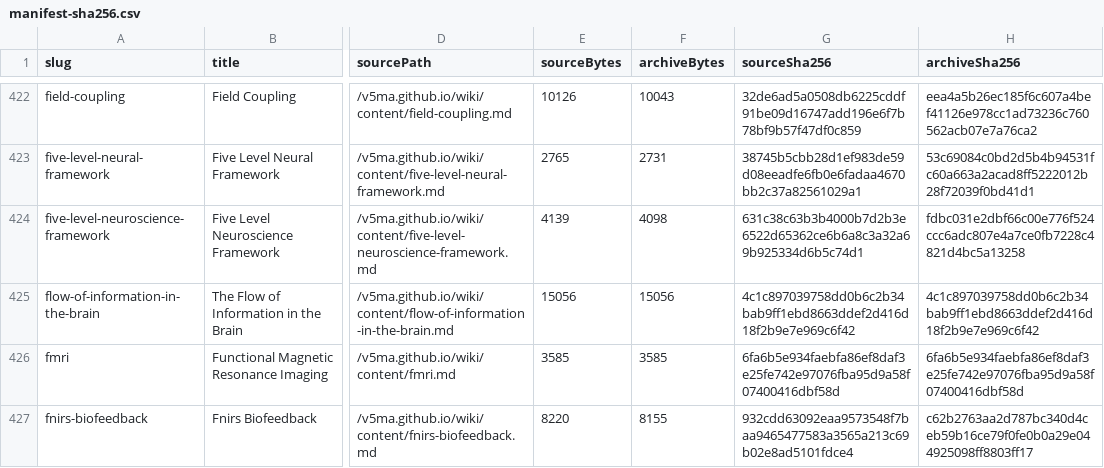
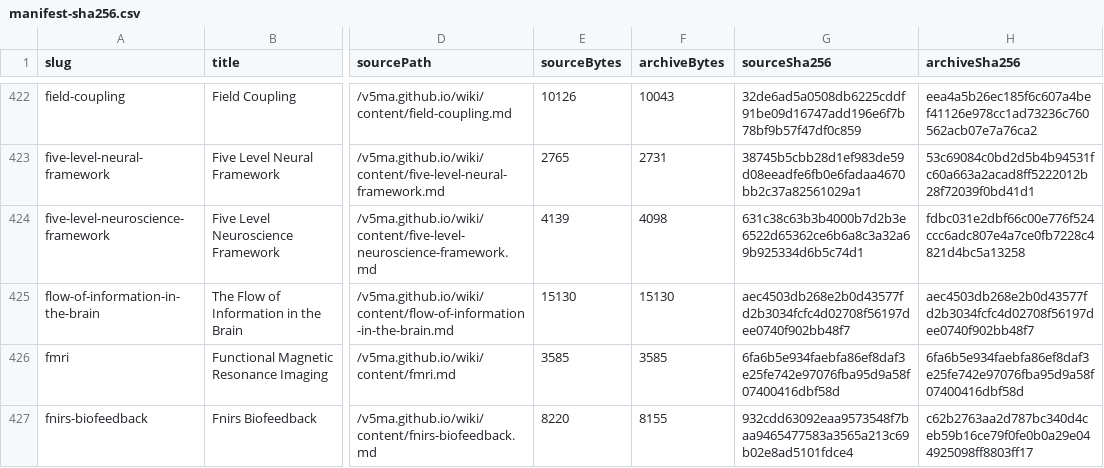
Before and after one commit to v5ma/selfawarenetworks, a CSV file: sanwiki/manifest-sha256.csv, drawn as a sheet; only a part is shown, gaps mark what is left out; the diff covers the shown part only; the diff names each change by its address in the sheet, - before the commit and + after, or states it on an @@ line.

```diff
--- a/sanwiki/manifest-sha256.csv
+++ b/sanwiki/manifest-sha256.csv
-E425 (sourceBytes): 15056
+E425 (sourceBytes): 15130
-F425 (archiveBytes): 15056
+F425 (archiveBytes): 15130
-G425 (sourceSha256): 4c1c897039758dd0b6c2b34bab9ff1ebd8663ddef2d416d18f2b9e7e969c6f42
+G425 (sourceSha256): aec4503db268e2b0d43577fd2b3034fcfc4d02708f56197dee0740f902bb48f7
-H425 (archiveSha256): 4c1c897039758dd0b6c2b34bab9ff1ebd8663ddef2d416d18f2b9e7e969c6f42
+H425 (archiveSha256): aec4503db268e2b0d43577fd2b3034fcfc4d02708f56197dee0740f902bb48f7
```
Also changed, not shown: 14 edited cells elsewhere in this file, 7 other files.
